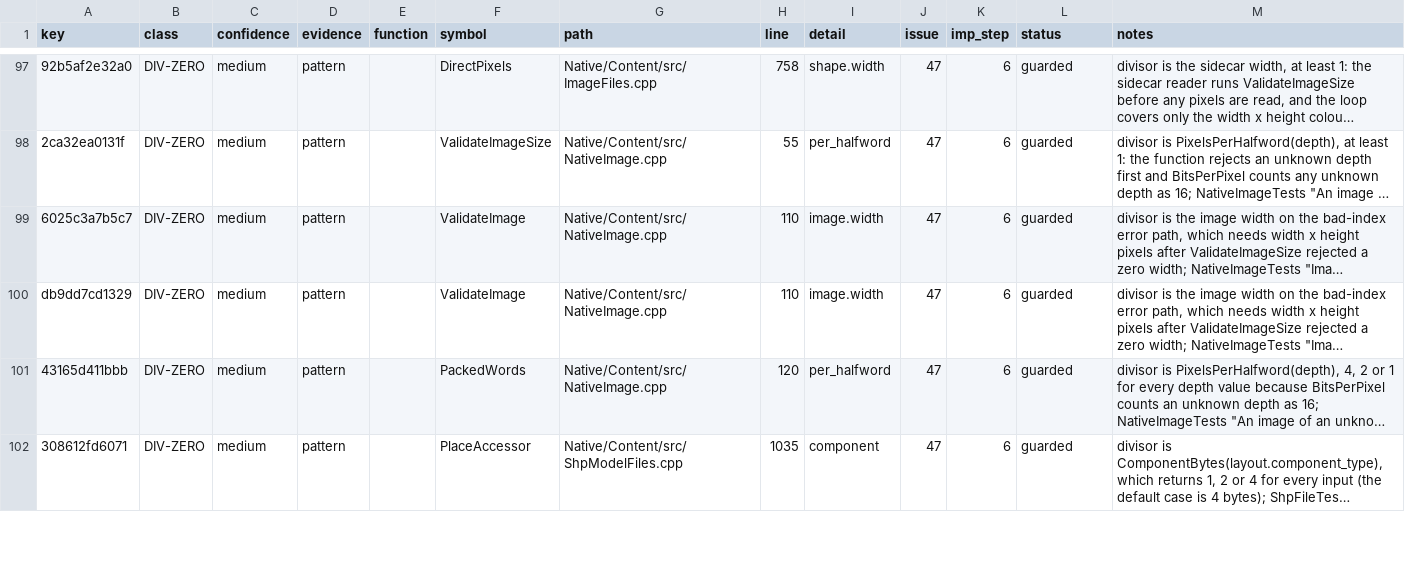
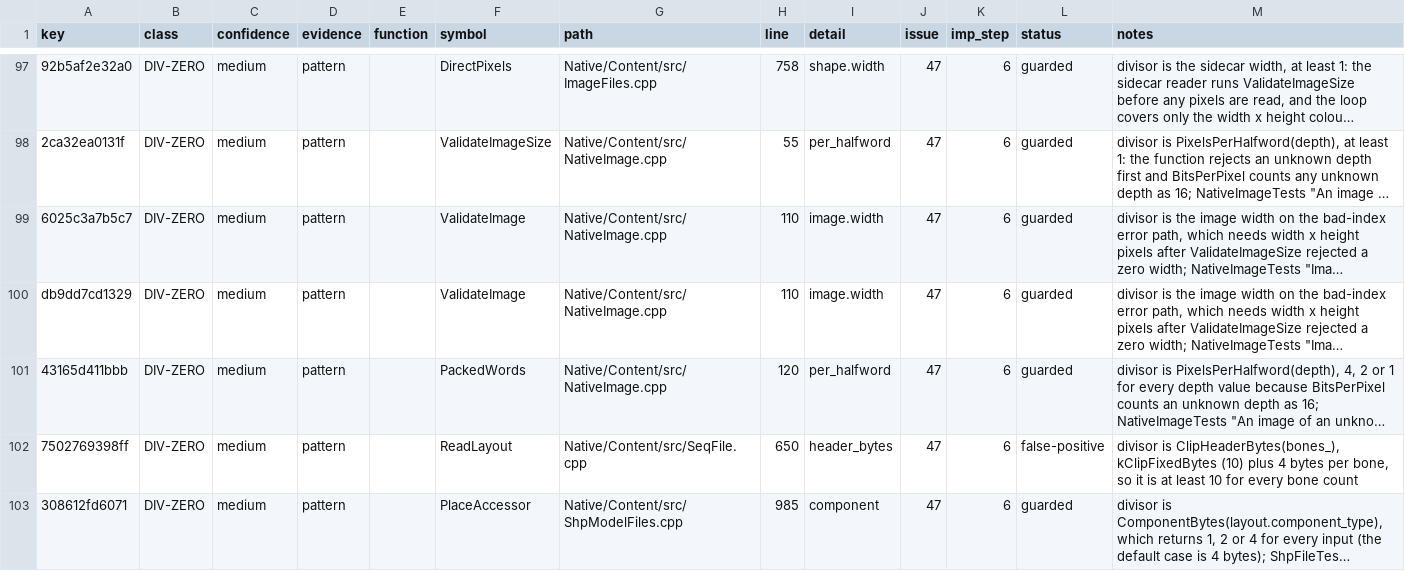
Before and after one commit to JEschete/VS-NativePort, a CSV file: Docs/ledgers/HAZARD_LEDGER.csv, drawn as a sheet; only a part is shown, gaps mark what is left out; long unchanged cells end in …; addresses are those after the commit; the diff covers the shown part only; the diff names each change by its address in the sheet, - before the commit and + after, or states it on an @@ line.

Commit message:
Acknowledge the SEQ clip-header divisor in the hazard ledger (#205)
ReadLayout divides by ClipHeaderBytes(bones_), which is at least the
10 fixed header bytes, so the DIV-ZERO candidate cannot fire. The sync
also refreshes line numbers that earlier commits moved.

```diff
--- a/Docs/ledgers/HAZARD_LEDGER.csv
+++ b/Docs/ledgers/HAZARD_LEDGER.csv
+row 102: 7502769398ff | DIV-ZERO | medium | pattern |  | ReadLayout | Native/Content/src/SeqFile.cpp | 650 | header_bytes | 47 | 6 | false-positive | divisor is ClipHeaderBytes(bones_), kClipFixedBytes (10) plus 4 bytes per bone, so it is at least 10 for every bone count
-H103 (line): 1035
+H103 (line): 985
```
Also changed, not shown: 5 edited cells elsewhere in this file, 1 other file.
